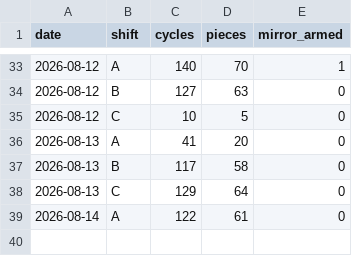
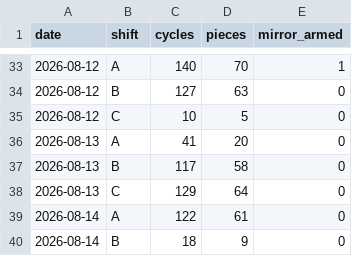
Before and after one commit to ankitkumar-nps/cnc-live-demo, a CSV file: deployments/iot/customer-demo/dashboard/data/PRODUCTION_LEDGER.csv, drawn as a sheet; only a part is shown, gaps mark what is left out.

```diff
--- a/deployments/iot/customer-demo/dashboard/data/PRODUCTION_LEDGER.csv
+++ b/deployments/iot/customer-demo/dashboard/data/PRODUCTION_LEDGER.csv
@@ -39 +39,2 @@ date,shift,cycles,pieces,mirror_armed
 2026-08-14,A,122,61,0
+2026-08-14,B,18,9,0
```
Also changed, not shown: deployments/iot/customer-demo/dashboard/data/PRODUCTION_HOURLY.csv, 1 other file.
